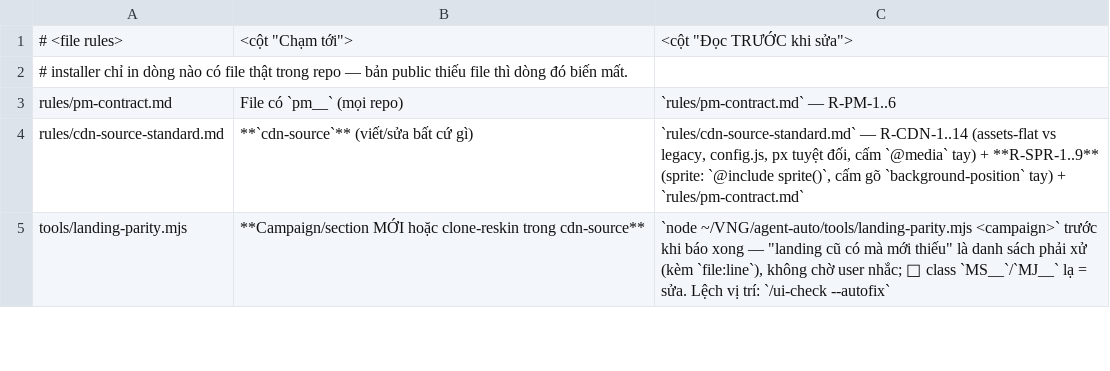
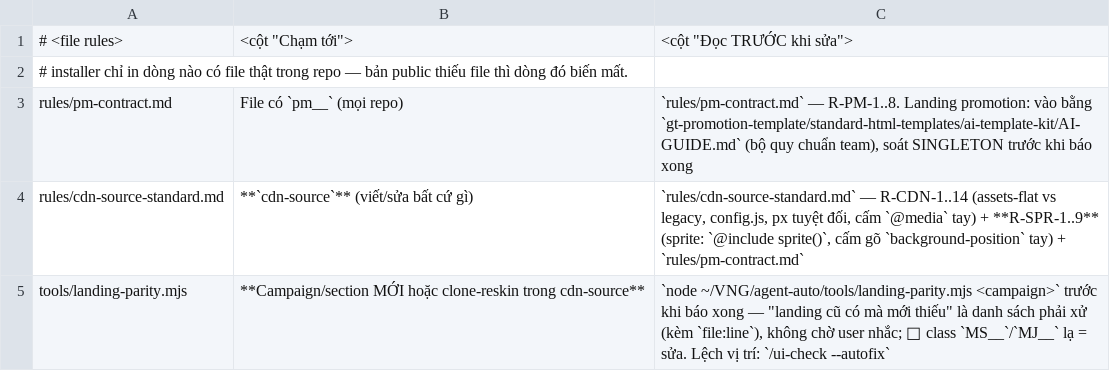
Before and after one commit to tongo0209/agent-auto, a TSV file: templates/rules-index.tsv, drawn as a sheet; only a part is shown.

```diff
--- a/templates/rules-index.tsv
+++ b/templates/rules-index.tsv
@@ -2,3 +2,3 @@
 # installer chỉ in dòng nào có file thật trong repo — bản public thiếu file thì dòng đó biến mất.
-rules/pm-contract.md	File có `pm__` (mọi repo)	`rules/pm-contract.md` — R-PM-1..6
+rules/pm-contract.md	File có `pm__` (mọi repo)	`rules/pm-contract.md` — R-PM-1..8. Landing promotion: vào bằng `gt-promotion-template/standard-html-templates/ai-template-kit/AI-GUIDE.md` (bộ quy chuẩn team), soát SINGLETON trước khi báo xong
 rules/cdn-source-standard.md	**`cdn-source`** (viết/sửa bất cứ gì)	`rules/cdn-source-standard.md` — R-CDN-1..14 (assets-flat vs legacy, config.js, px tuyệt đối, cấm `@media` tay) + **R-SPR-1..9** (sprite: `@include sprite()`, cấm gõ `background-position` tay) + `rules/pm-contract.md`
```
Also changed, not shown: 6 other files.
